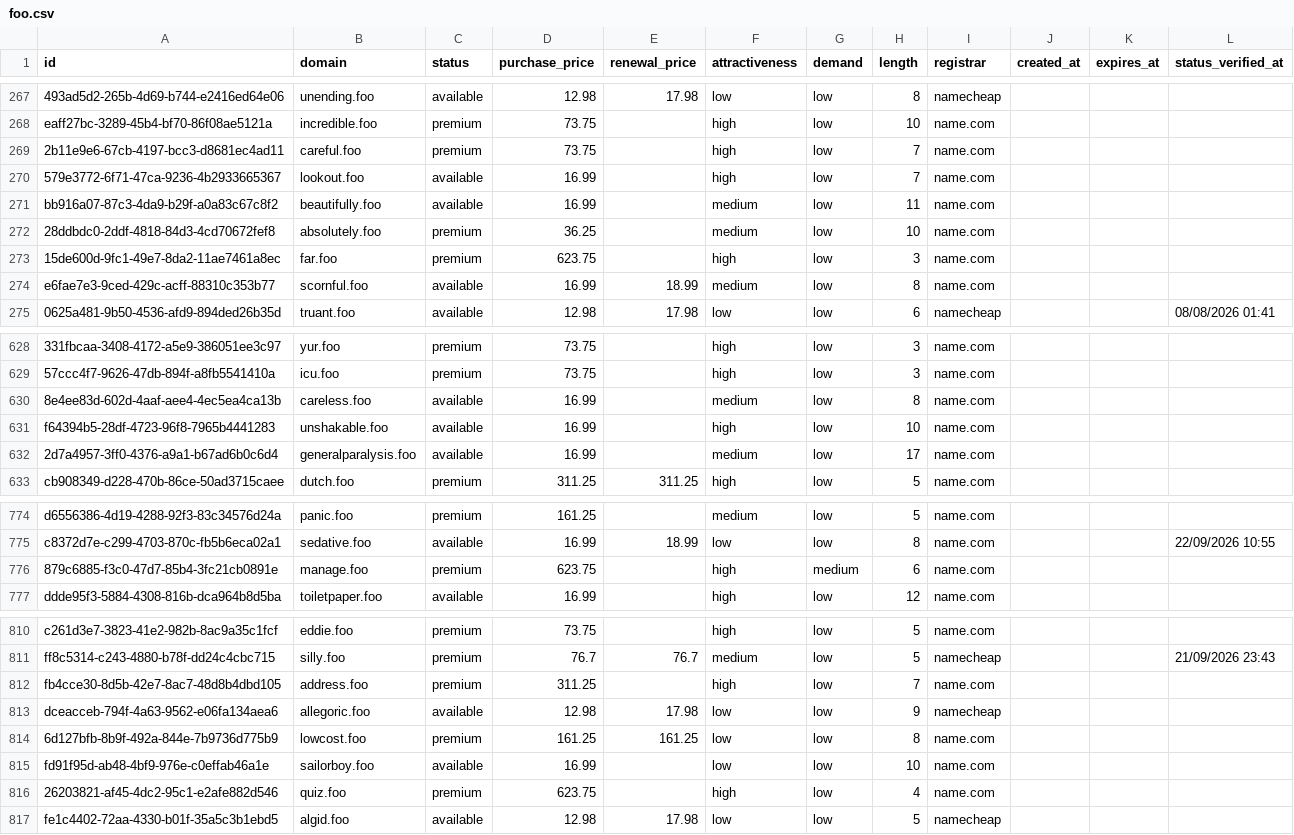
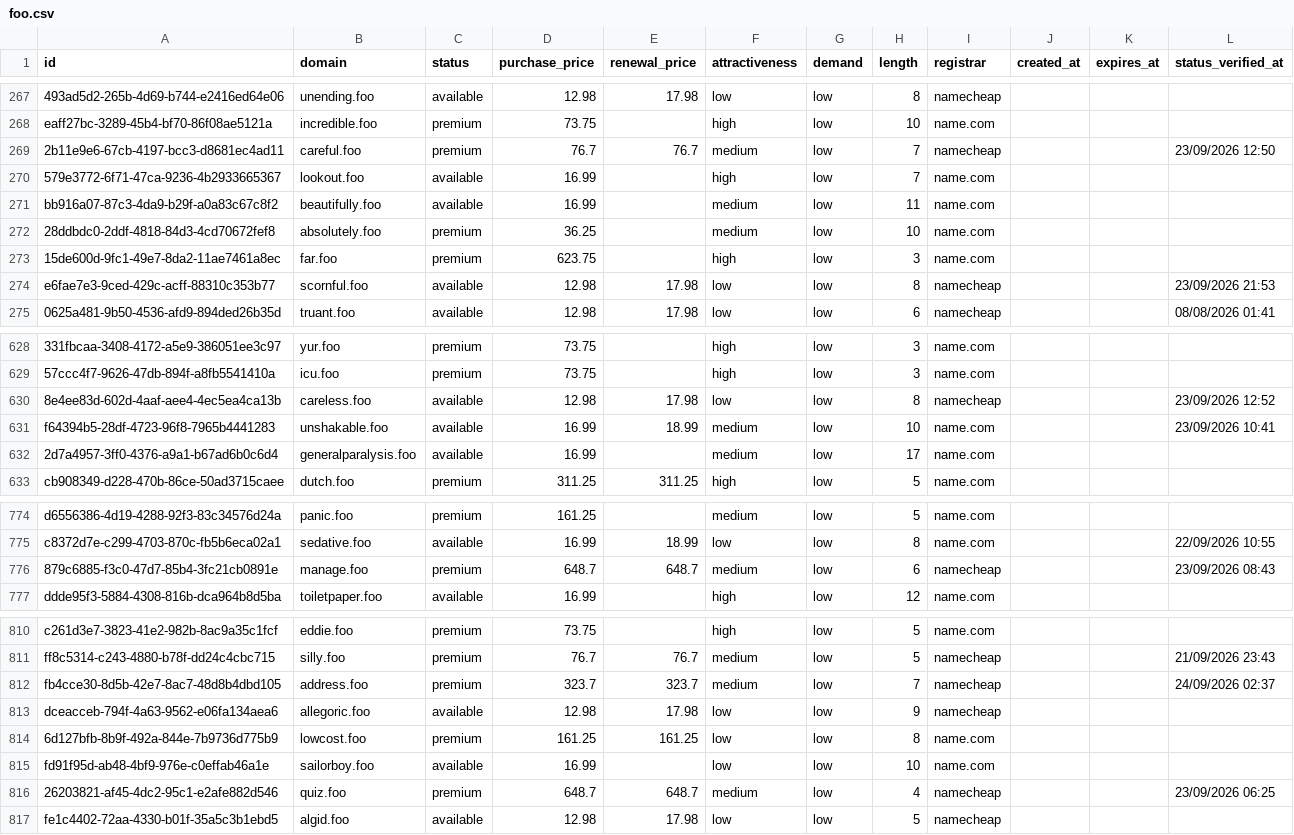
Before and after one commit to UniqueDomains/foo-oneword-domains, a CSV file: foo.csv, drawn as a sheet; only a part is shown, gaps mark what is left out; the diff covers the shown part only; the diff names each change by its address in the sheet, - before the commit and + after, or states it on an @@ line.

```diff
--- a/foo.csv
+++ b/foo.csv
-D269 (purchase_price): 73.75
+D269 (purchase_price): 76.7
-E269 (renewal_price): (empty)
+E269 (renewal_price): 76.7
-F269 (attractiveness): high
+F269 (attractiveness): medium
-I269 (registrar): name.com
+I269 (registrar): namecheap
-L269 (status_verified_at): (empty)
+L269 (status_verified_at): 23/09/2026 12:50
-D274 (purchase_price): 16.99
+D274 (purchase_price): 12.98
-E274 (renewal_price): 18.99
+E274 (renewal_price): 17.98
-F274 (attractiveness): medium
+F274 (attractiveness): low
-I274 (registrar): name.com
+I274 (registrar): namecheap
-L274 (status_verified_at): (empty)
+L274 (status_verified_at): 23/09/2026 21:53
-D630 (purchase_price): 16.99
+D630 (purchase_price): 12.98
-E630 (renewal_price): (empty)
+E630 (renewal_price): 17.98
-F630 (attractiveness): medium
+F630 (attractiveness): low
-I630 (registrar): name.com
+I630 (registrar): namecheap
-L630 (status_verified_at): (empty)
+L630 (status_verified_at): 23/09/2026 12:52
-E631 (renewal_price): (empty)
+E631 (renewal_price): 18.99
-F631 (attractiveness): high
+F631 (attractiveness): medium
-L631 (status_verified_at): (empty)
+L631 (status_verified_at): 23/09/2026 10:41
-D776 (purchase_price): 623.75
+D776 (purchase_price): 648.7
-E776 (renewal_price): (empty)
+E776 (renewal_price): 648.7
-F776 (attractiveness): high
+F776 (attractiveness): medium
-G776 (demand): medium
+G776 (demand): low
-I776 (registrar): name.com
+I776 (registrar): namecheap
-L776 (status_verified_at): (empty)
+L776 (status_verified_at): 23/09/2026 08:43
-D812 (purchase_price): 311.25
+D812 (purchase_price): 323.7
-E812 (renewal_price): (empty)
+E812 (renewal_price): 323.7
-F812 (attractiveness): high
+F812 (attractiveness): medium
-I812 (registrar): name.com
+I812 (registrar): namecheap
-L812 (status_verified_at): (empty)
+L812 (status_verified_at): 24/09/2026 02:37
-D816 (purchase_price): 623.75
+D816 (purchase_price): 648.7
-E816 (renewal_price): (empty)
+E816 (renewal_price): 648.7
-F816 (attractiveness): high
+F816 (attractiveness): medium
-I816 (registrar): name.com
+I816 (registrar): namecheap
-L816 (status_verified_at): (empty)
+L816 (status_verified_at): 23/09/2026 06:25
```
Also changed, not shown: 160 edited cells elsewhere in this file, 4 other files.
